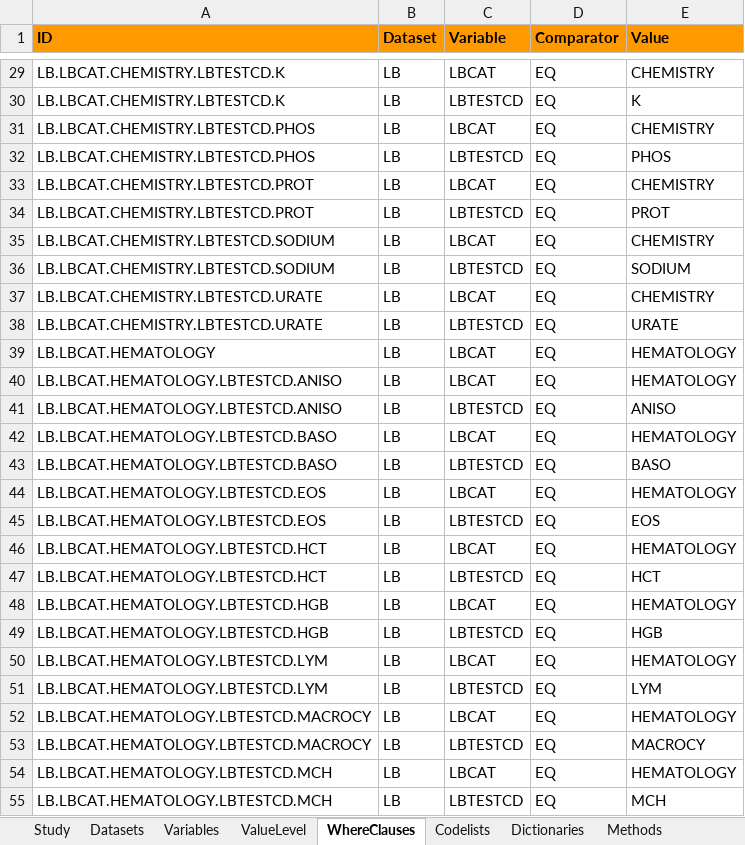
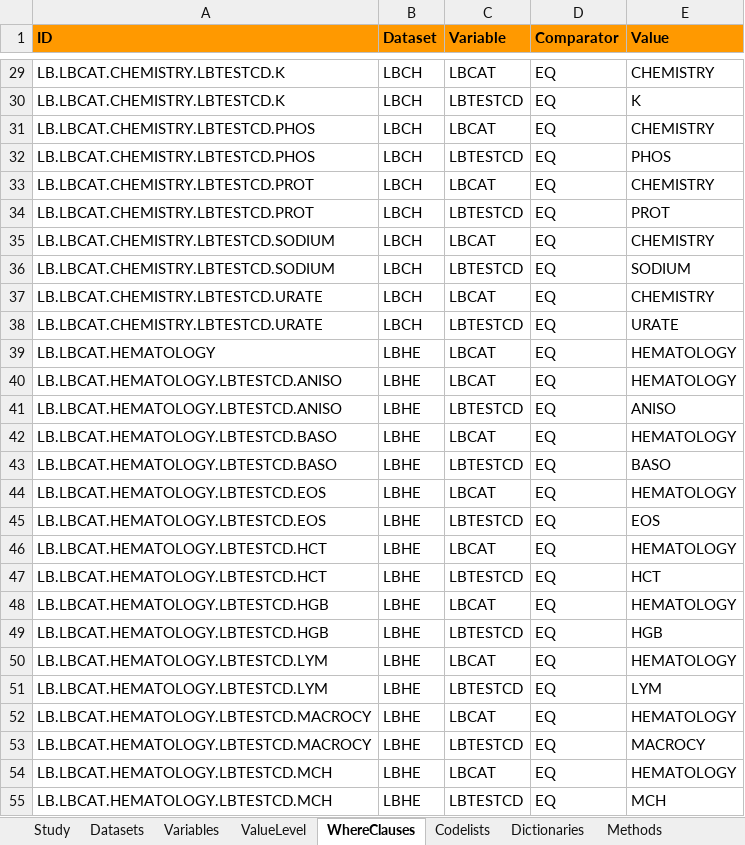
Before and after one commit to mtandp/TestDataFactory, an Excel workbook: Updated/SpecSDTM_UpdatedCDISCPILOT_define20.xlsx, sheet WhereClauses, drawn as a sheet; only a part is shown, gaps mark what is left out; values as stored, in another font and other column widths than the file's, no borders; the diff covers the shown part only; the diff names each change by its address in the sheet, - before the commit and + after, or states it on an @@ line.

```diff
--- a/Updated/SpecSDTM_UpdatedCDISCPILOT_define20.xlsx (sheet WhereClauses)
+++ b/Updated/SpecSDTM_UpdatedCDISCPILOT_define20.xlsx (sheet WhereClauses)
-B29:B38 (Dataset): LB
+B29:B38 (Dataset): LBCH
-B39:B55 (Dataset): LB
+B39:B55 (Dataset): LBHE
```
Also changed, not shown: 200 edited cells elsewhere in this sheet, sheet ValueLevel, 2 other files.
